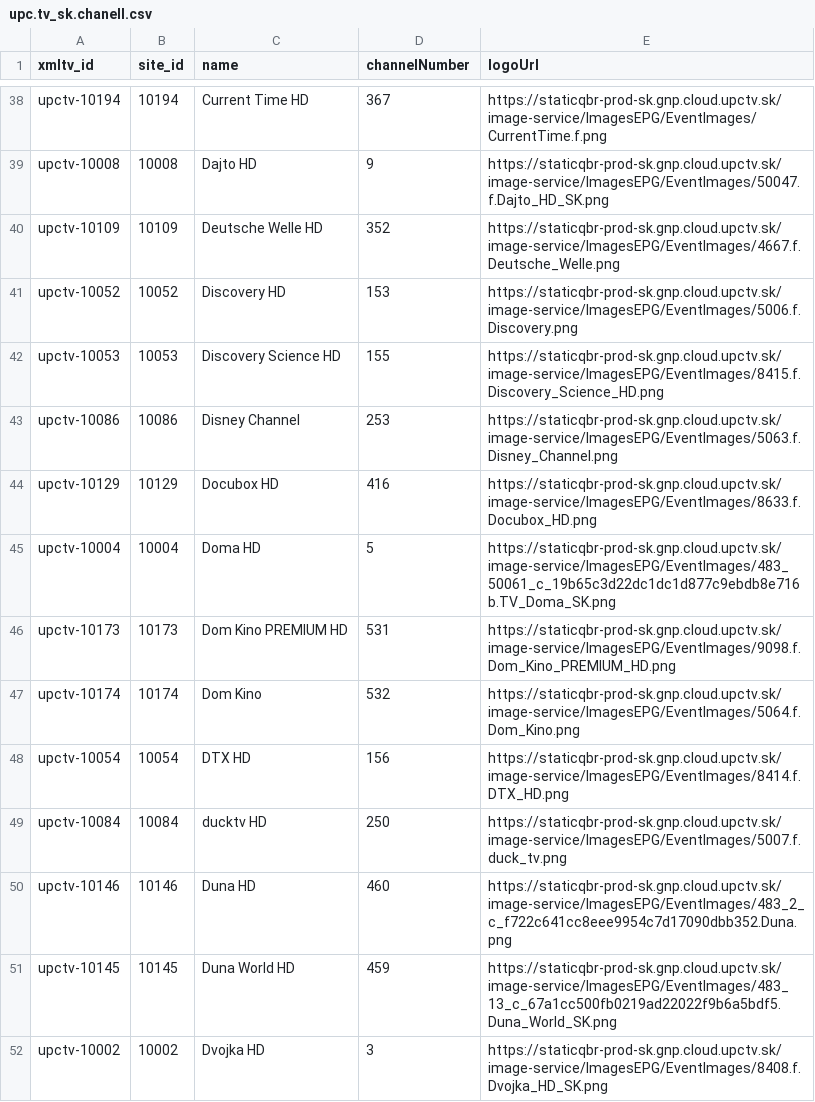
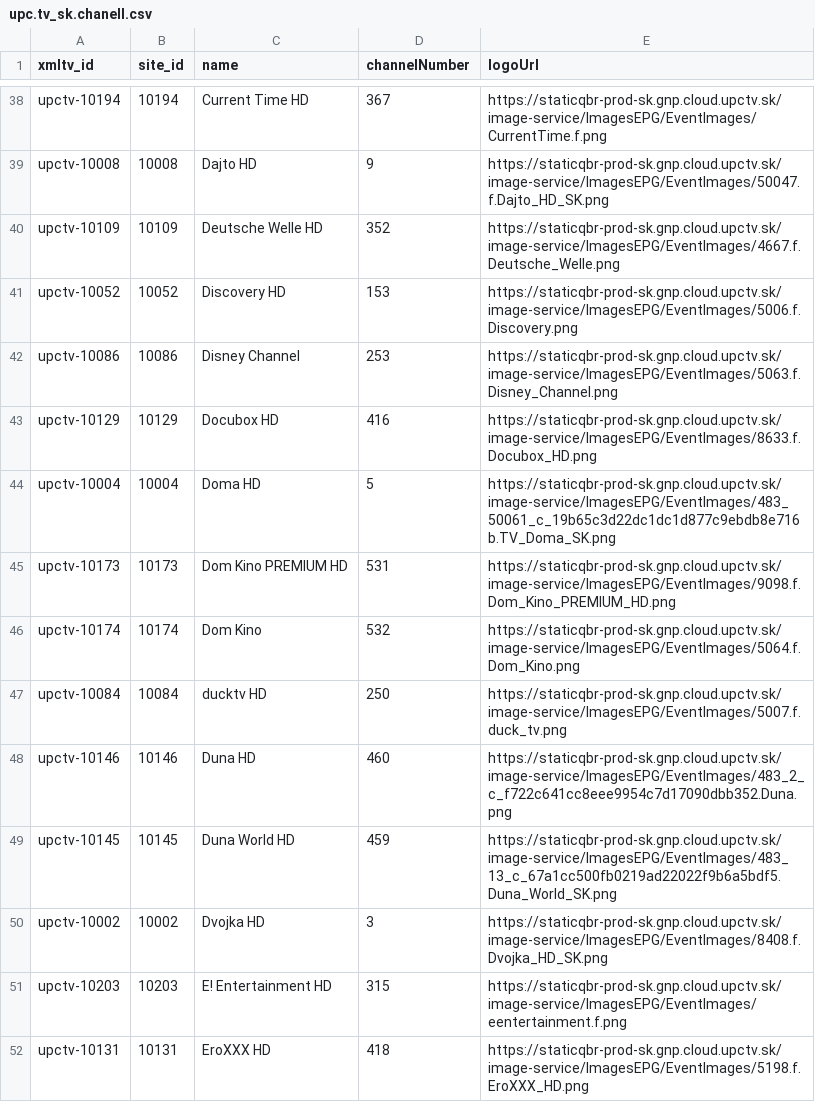
Before and after one commit to milankomaj/data, a CSV file: epg-grabber/csv/upc.tv_sk.chanell.csv, drawn as a sheet; only a part is shown, gaps mark what is left out; the shorter side is filled out with more unchanged rows.

```diff
--- a/epg-grabber/csv/upc.tv_sk.chanell.csv
+++ b/epg-grabber/csv/upc.tv_sk.chanell.csv
@@ -41,3 +41,2 @@ upctv-10109,10109,Deutsche Welle HD,352,https://staticqbr-prod-sk.gnp.cloud.upct
 upctv-10052,10052,Discovery HD,153,https://staticqbr-prod-sk.gnp.cloud.upctv.sk/image-service/ImagesEPG/EventImages/5006.f.Discovery.png
-upctv-10053,10053,Discovery Science HD,155,https://staticqbr-prod-sk.gnp.cloud.upctv.sk/image-service/ImagesEPG/EventImages/8415.f.Discovery_Science_HD.png
 upctv-10086,10086,Disney Channel,253,https://staticqbr-prod-sk.gnp.cloud.upctv.sk/image-service/ImagesEPG/EventImages/5063.f.Disney_Channel.png
@@ -47,3 +46,2 @@ upctv-10173,10173,Dom Kino PREMIUM HD,531,https://staticqbr-prod-sk.gnp.cloud.up
 upctv-10174,10174,Dom Kino,532,https://staticqbr-prod-sk.gnp.cloud.upctv.sk/image-service/ImagesEPG/EventImages/5064.f.Dom_Kino.png
-upctv-10054,10054,DTX HD,156,https://staticqbr-prod-sk.gnp.cloud.upctv.sk/image-service/ImagesEPG/EventImages/8414.f.DTX_HD.png
 upctv-10084,10084,ducktv HD,250,https://staticqbr-prod-sk.gnp.cloud.upctv.sk/image-service/ImagesEPG/EventImages/5007.f.duck_tv.png
```
Also changed, not shown: epg-grabber/csv/horizon.tv_sk.chanell.csv, 2 other files.
